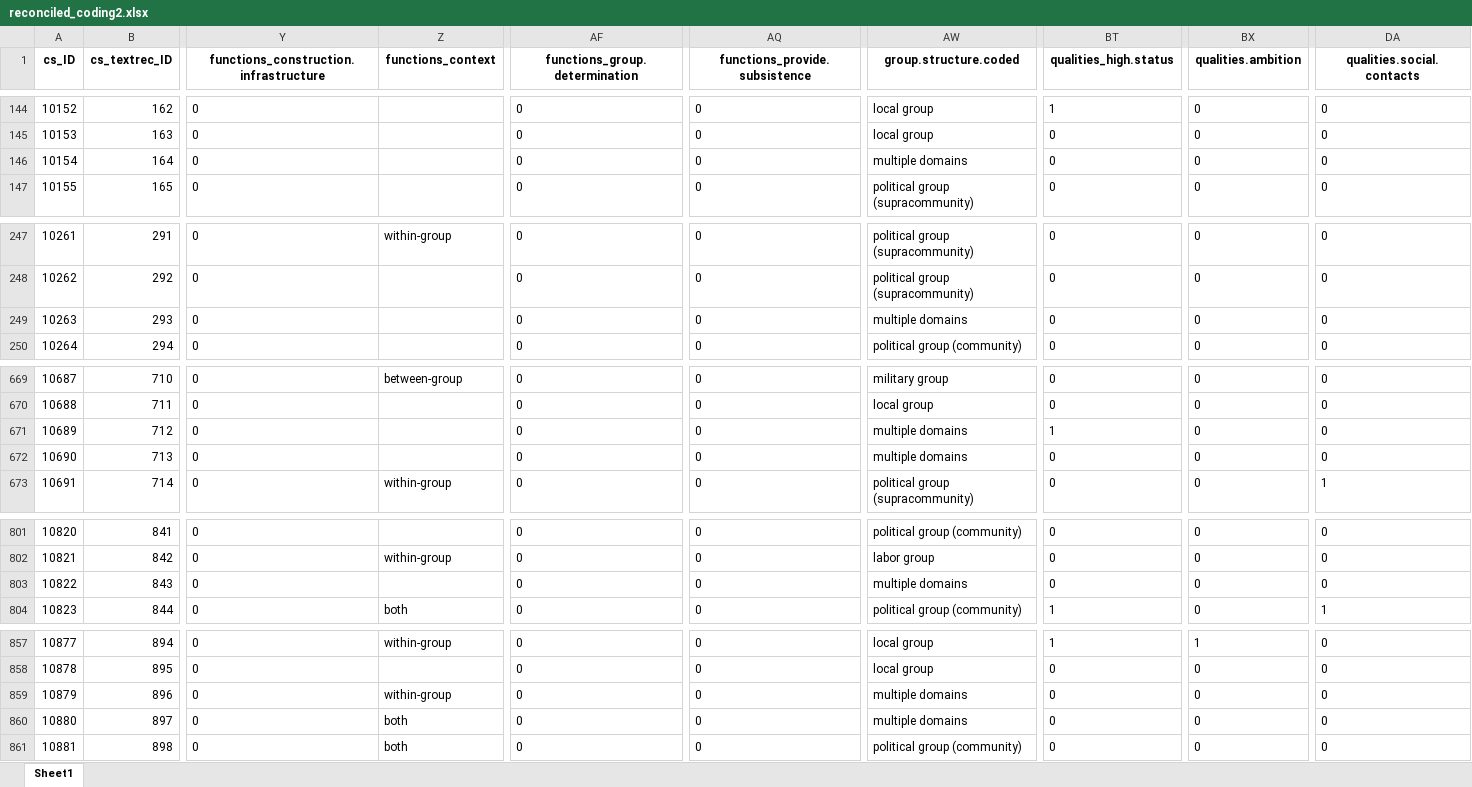
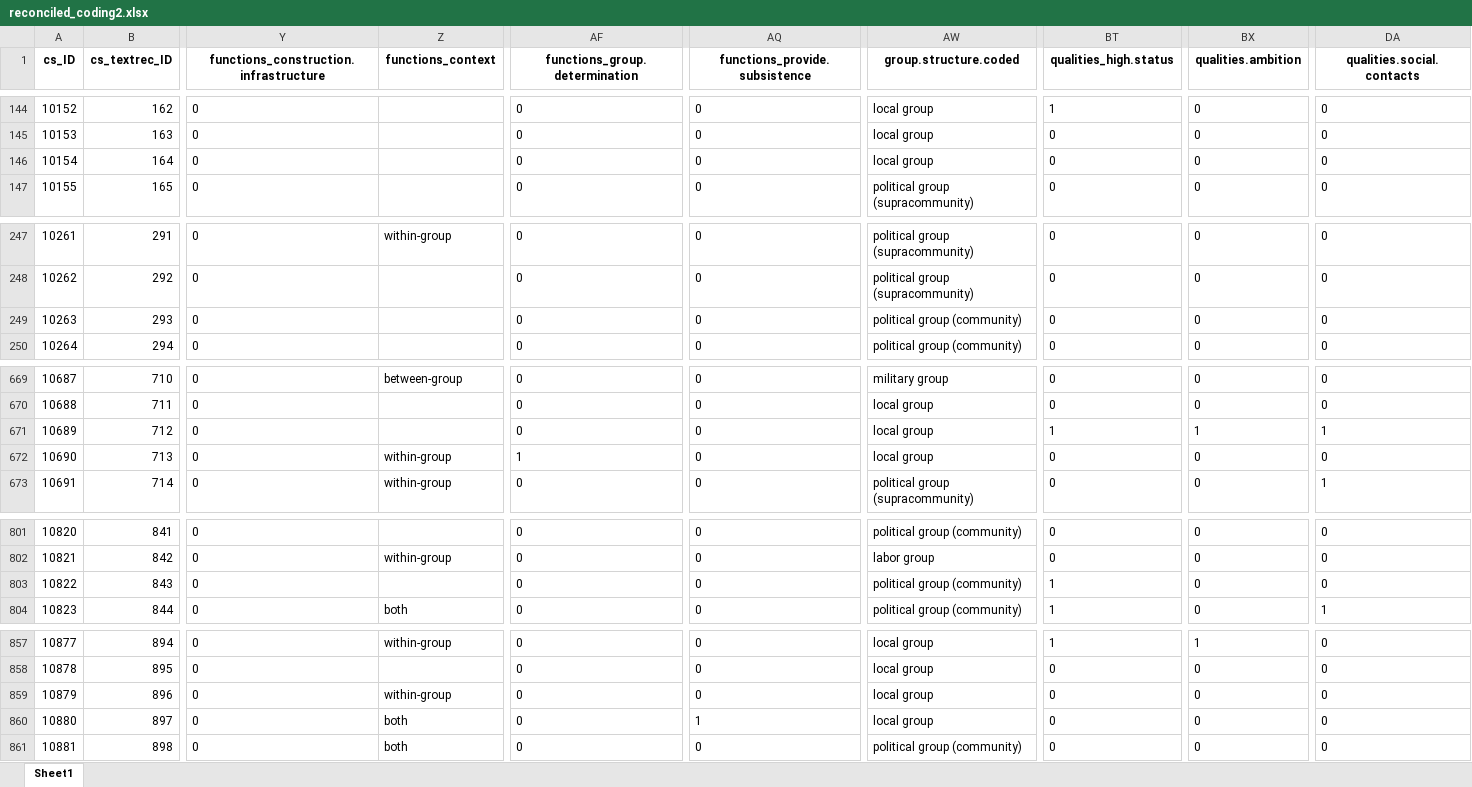
Before and after one commit to zhgarfield/leadershipdata, an Excel workbook: data-raw/reconciled_coding2.xlsx, sheet Sheet1, drawn as a sheet; only a part is shown, gaps mark what is left out; values as stored, in another font and other column widths than the file's, no borders; the diff covers the shown part only; the diff names each change by its address in the sheet, - before the commit and + after, or states it on an @@ line.

Commit message:
Updated data files. Re-coded "multiple domains" group structure to better comport with revised coding scheme of groups.

```diff
--- a/data-raw/reconciled_coding2.xlsx (sheet Sheet1)
+++ b/data-raw/reconciled_coding2.xlsx (sheet Sheet1)
-AW146 (group.structure.coded): multiple domains
+AW146 (group.structure.coded): local group
-AW249 (group.structure.coded): multiple domains
+AW249 (group.structure.coded): political group (community)
-AW671:AW672 (group.structure.coded): multiple domains
+AW671:AW672 (group.structure.coded): local group
-BX671 (qualities.ambition): 0
+BX671 (qualities.ambition): 1
-DA671 (qualities.social.contacts): 0
+DA671 (qualities.social.contacts): 1
-Z672 (functions_context): (empty)
+Z672 (functions_context): within-group
-AF672 (functions_group.determination): 0
+AF672 (functions_group.determination): 1
-AW803 (group.structure.coded): multiple domains
+AW803 (group.structure.coded): political group (community)
-BT803 (qualities_high.status): 0
+BT803 (qualities_high.status): 1
-AW859:AW860 (group.structure.coded): multiple domains
+AW859:AW860 (group.structure.coded): local group
-AQ860 (functions_provide.subsistence): 0
+AQ860 (functions_provide.subsistence): 1
```
Also changed, not shown: 5 edited cells elsewhere in this sheet, 1 other file.
